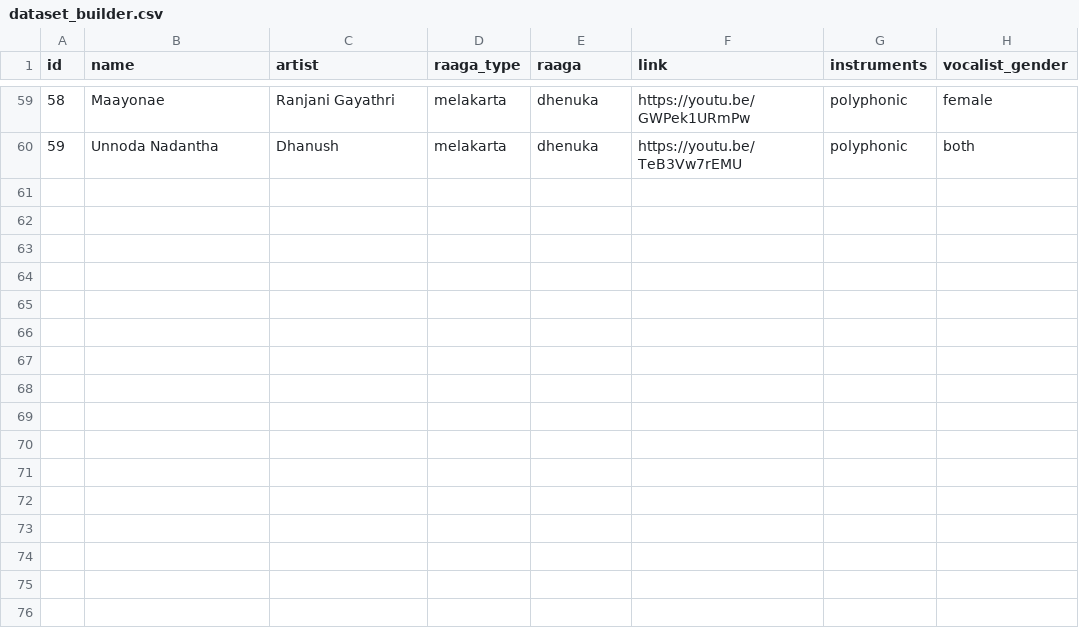
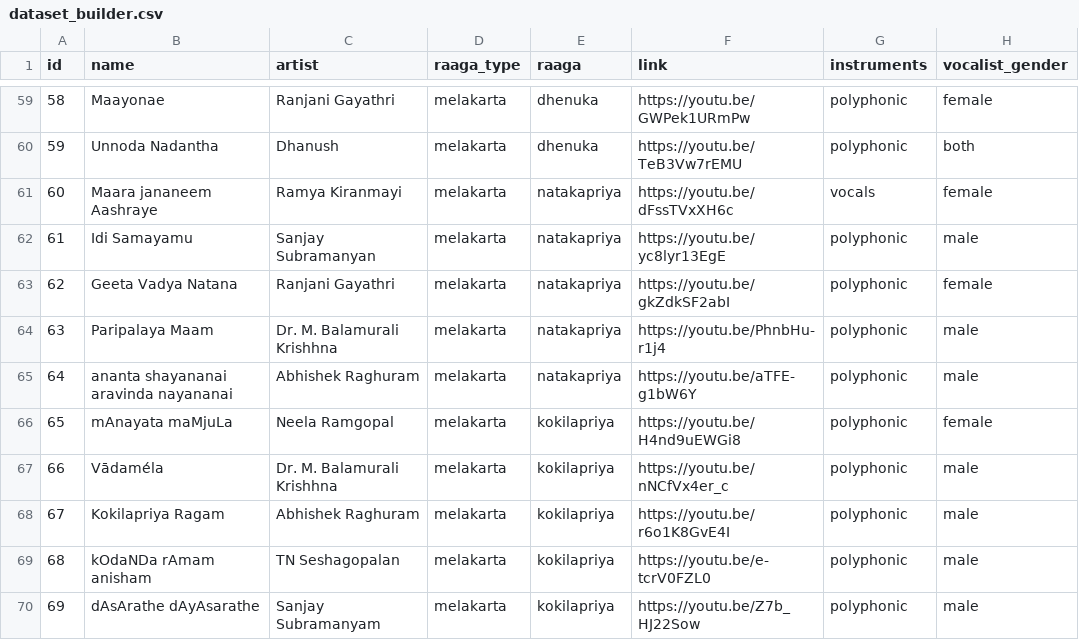
Before and after one commit to SaiMadhavanG/raaga_ai, a CSV file: data/dataset_builder.csv, drawn as a sheet; only a part is shown, gaps mark what is left out.

Commit message:
added data for raagas 10-111

```diff
--- a/data/dataset_builder.csv
+++ b/data/dataset_builder.csv
@@ -60 +60,11 @@ id,name,artist,raaga_type,raaga,link,instruments,vocalist_gender
 59,Unnoda Nadantha,Dhanush,melakarta,dhenuka,https://youtu.be/TeB3Vw7rEMU,polyphonic,both
+60,Maara jananeem Aashraye,Ramya Kiranmayi,melakarta,natakapriya,https://youtu.be/dFssTVxXH6c,vocals,female
+61,Idi Samayamu,Sanjay Subramanyan,melakarta,natakapriya,https://youtu.be/yc8lyr13EgE,polyphonic,male
+62,Geeta Vadya Natana,Ranjani Gayathri,melakarta,natakapriya,https://youtu.be/gkZdkSF2abI,polyphonic,female
+63,Paripalaya Maam,Dr. M. Balamurali Krishhna,melakarta,natakapriya,https://youtu.be/PhnbHu-r1j4,polyphonic,male
+64,ananta shayananai aravinda nayananai,Abhishek Raghuram,melakarta,natakapriya,https://youtu.be/aTFE-g1bW6Y,polyphonic,male
+65,mAnayata maMjuLa,Neela Ramgopal,melakarta,kokilapriya,https://youtu.be/H4nd9uEWGi8,polyphonic,female
+66,"Vādaméla ",Dr. M. Balamurali Krishhna,melakarta,kokilapriya,https://youtu.be/nNCfVx4er_c,polyphonic,male
+67,"Kokilapriya Ragam ",Abhishek Raghuram,melakarta,kokilapriya,https://youtu.be/r6o1K8GvE4I,polyphonic,male
+68,kOdaNDa rAmam anisham,TN Seshagopalan,melakarta,kokilapriya,https://youtu.be/e-tcrV0FZL0,polyphonic,male
+69,dAsArathe dAyAsarathe,Sanjay Subramanyam,melakarta,kokilapriya,https://youtu.be/Z7b_HJ22Sow,polyphonic,male
```
Also changed, not shown: 10 other files.
